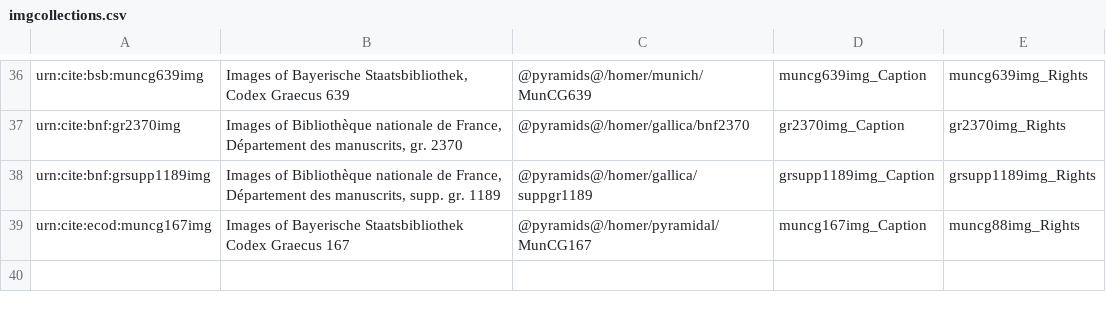
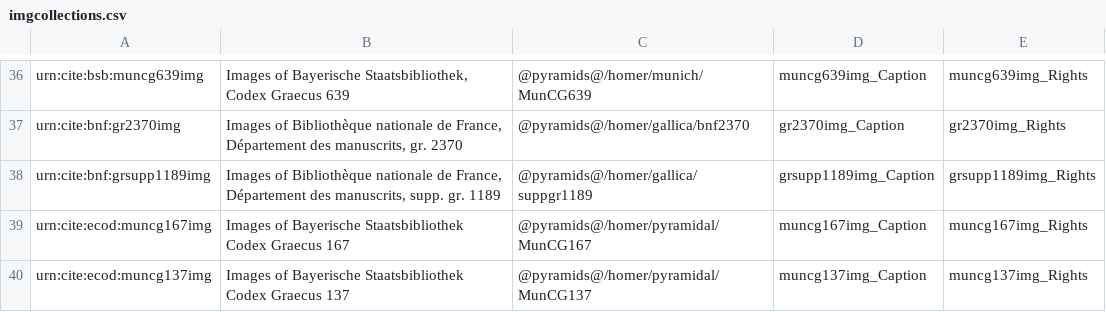
Before and after one commit to openmss/mss, a CSV file: extension-images/imgcollections.csv, drawn as a sheet; only a part is shown, gaps mark what is left out.

```diff
--- a/extension-images/imgcollections.csv
+++ b/extension-images/imgcollections.csv
@@ -38,3 +38,4 @@ urn:cite:bnf:gr2370img,"Images of Bibliothèque nationale de France, Départemen
 urn:cite:bnf:grsupp1189img,"Images of Bibliothèque nationale de France, Département des manuscrits, supp. gr. 1189","@pyramids@/homer/gallica/suppgr1189",grsupp1189img_Caption,grsupp1189img_Rights
-"urn:cite:ecod:muncg167img","Images of Bayerische Staatsbibliothek
-Codex Graecus 167","@pyramids@/homer/pyramidal/MunCG167",muncg167img_Caption,muncg88img_Rights
+"urn:cite:ecod:muncg167img","Images of Bayerische Staatsbibliothek
+Codex Graecus 167","@pyramids@/homer/pyramidal/MunCG167",muncg167img_Caption,muncg167img_Rights
+"urn:cite:ecod:muncg137img","Images of Bayerische Staatsbibliothek Codex Graecus 137","@pyramids@/homer/pyramidal/MunCG137",muncg137img_Caption,muncg137img_Rights
```
Also changed, not shown: 2 other files.
